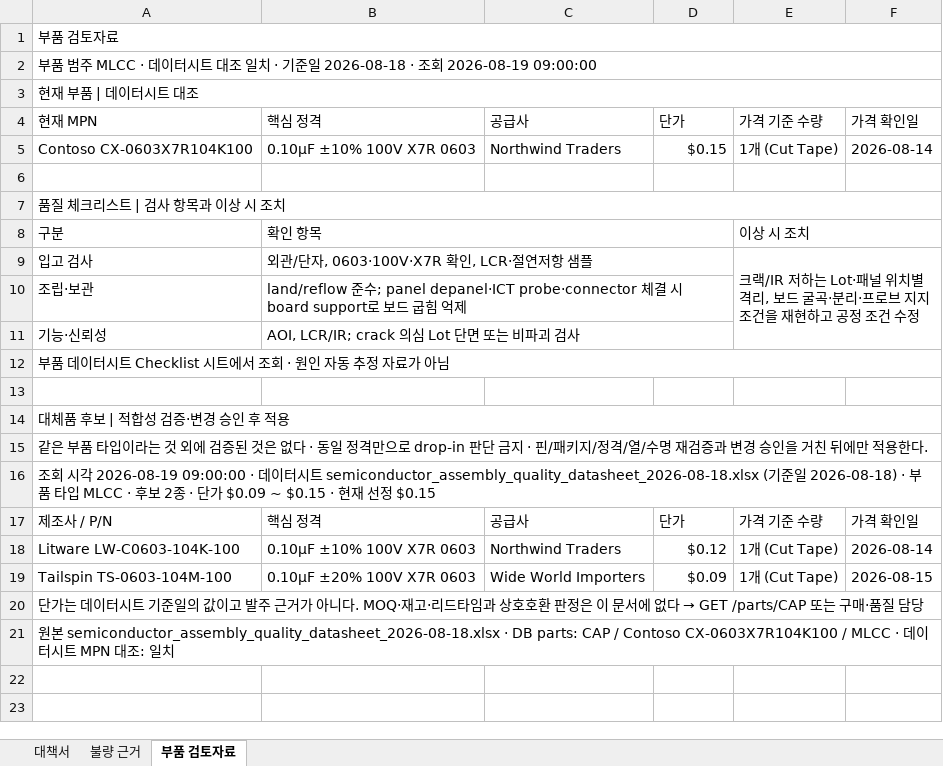
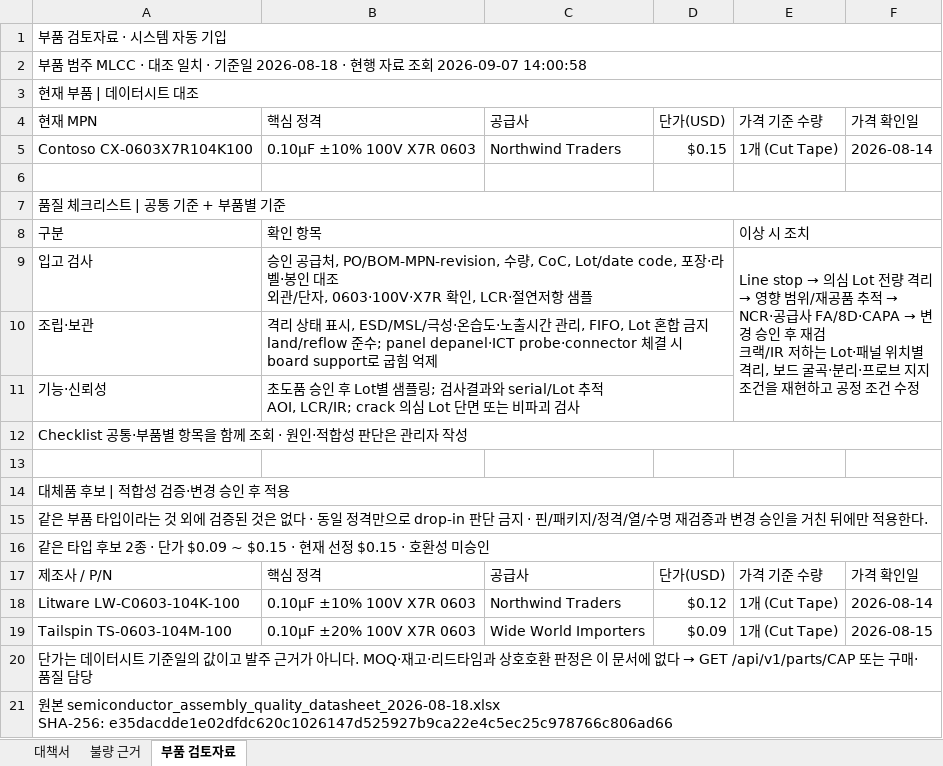
Before and after one commit to eduwing-robotics/ros2-ai-cobot-repo1, an Excel workbook: MAIN_SERVER/templates/불량대책서_샘플_종결본_v2.xlsx, sheet 부품 검토자료, drawn as a sheet; values as stored, in another font and other column widths than the file's, no cell formats; ↵ is a line break in a cell; the diff names each change by its address in the sheet, - before the commit and + after, or states it on an @@ line.

```diff
--- a/MAIN_SERVER/templates/불량대책서_샘플_종결본_v2.xlsx (sheet 부품 검토자료)
+++ b/MAIN_SERVER/templates/불량대책서_샘플_종결본_v2.xlsx (sheet 부품 검토자료)
-A1: 부품 검토자료
+A1: 부품 검토자료 · 시스템 자동 기입
-A2: …주 MLCC · 데이터시트 대조 일치 · 기준일 2026-08-18 · 조회 2026-08-19 09:00:00
+A2: …주 MLCC · 대조 일치 · 기준일 2026-08-18 · 현행 자료 조회 2026-09-07 14:00:58
-D4: 단가
+D4: 단가(USD)
-A7: 품질 체크리스트 | 검사 항목과 이상 시 조치
+A7: 품질 체크리스트 | 공통 기준 + 부품별 기준
-B9: 외관/단…
+B9: 승인 공급처, PO/BOM-MPN-revision, 수량, CoC, Lot/date code, 포장·라벨·봉인 대조 ↵ 외관/단…
@@ E9: 크랙/IR 저… → Line stop → 의심 Lot 전량 격리 → 영향 범위/재공품 추적 → NCR·공급사 FA/8D·CAPA → 변경 승인 후 재검 ↵ 크랙/IR 저… @@
-B10: land/reflow 준수; panel depanel·ICT probe·connector 체결 시 board support로 보드 굽…
+B10: 격리 상태 표시, ESD/MSL/극성·온습도·노출시간 관리, FIFO, Lot 혼합 금지 ↵ land/reflow 준수; panel depanel·ICT probe·connector 체결 시 board support로 굽…
-B11: AOI, LCR/IR; crack 의…
+B11: 초도품 승인 후 Lot별 샘플링; 검사결과와 serial/Lot 추적 ↵ AOI, LCR/IR; crack 의…
-A12: 부품 데이터시트 Checklist 시트에서 조회 · 원인 자동 추정 자료가 아님
+A12: Checklist 공통·부품별 항목을 함께 조회 · 원인·적합성 판단은 관리자 작성
-A16: 조회 시각 2026-08-19 09:00:00 · 데이터시트 semiconductor_assembly_quality_datasheet_2026-08-18.xlsx (기준일 2026-08-18) · 부품 타입 MLCC · 후보 2종 · 단가 $0.09 ~ $0.15 · 현재 선정 $0.15
+A16: 같은 타입 후보 2종 · 단가 $0.09 ~ $0.15 · 현재 선정 $0.15 · 호환성 미승인
-D17: 단가
+D17: 단가(USD)
@@ A20: …다 → GET /parts/CAP 또는 구… → …다 → GET /api/v1/parts/CAP 또는 구… @@
-A21: …semiconductor_assembly_quality_datasheet_2026-08-18.xlsx · DB parts: CAP / Contoso CX-0603X7R104K100 / MLCC · 데이터시트 MPN 대조: 일치
+A21: …semiconductor_assembly_quality_datasheet_2026-08-18.xlsx ↵ SHA-256: e35dacdde1e02dfdc620c1026147d525927b9ca22e4c5ec25c978766c806ad66
```
Also changed, not shown: sheet 대책서, sheet 불량 근거, cell formats, MAIN_SERVER/templates/불량대책서_표준양식_v2.xlsx, 52 other files.
